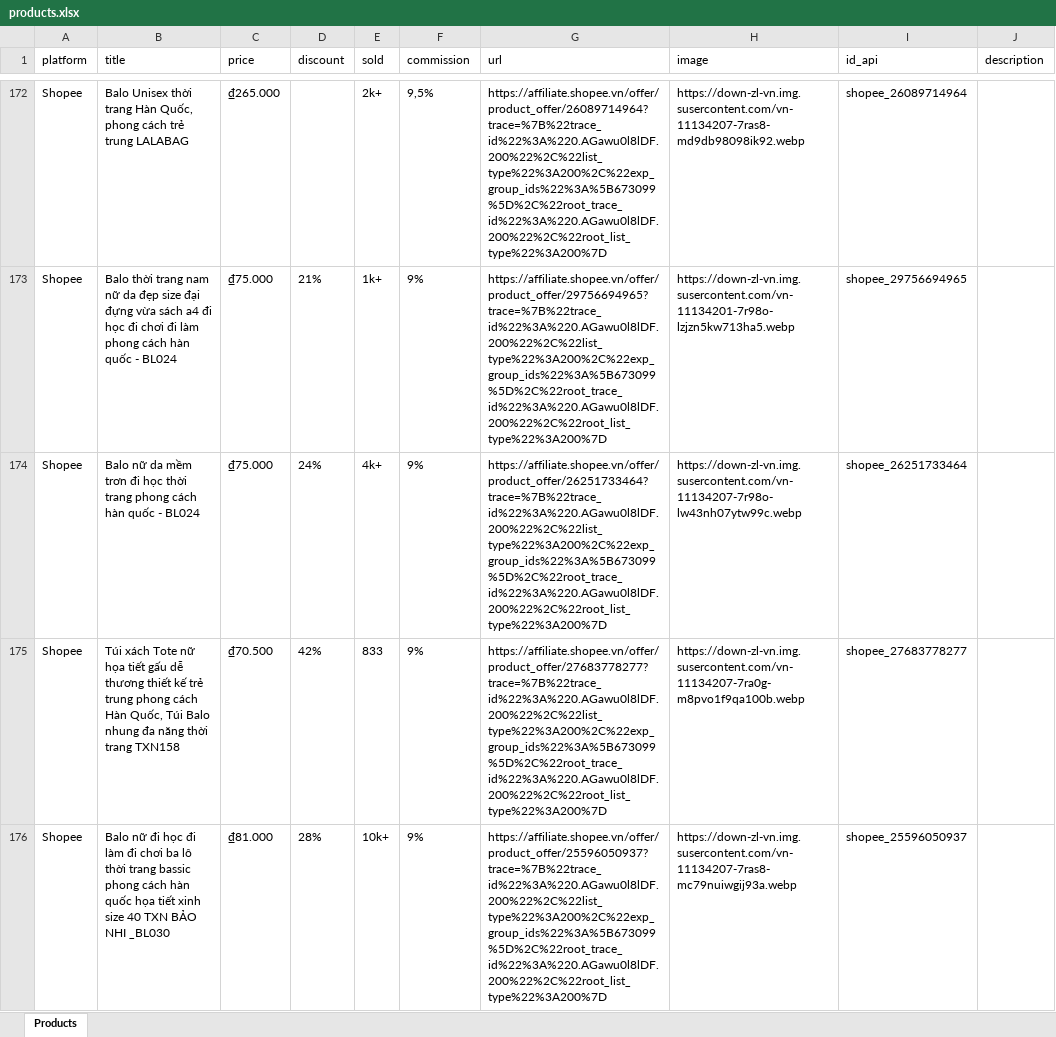
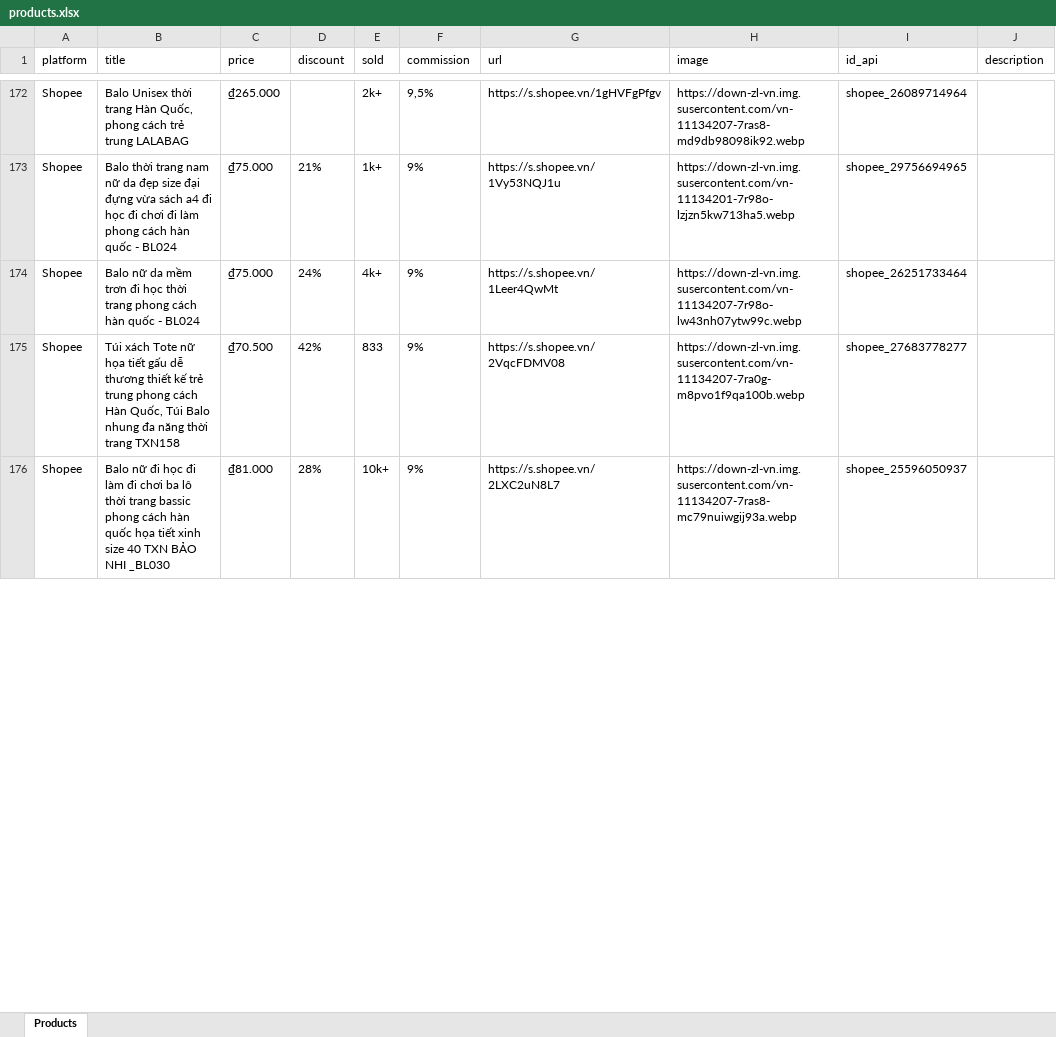
Before and after one commit to MEDIA2027/sale_shopee, an Excel workbook: products.xlsx, sheet Products, drawn as a sheet; only a part is shown, gaps mark what is left out; values as stored, in another font and other column widths than the file's, no borders; the diff covers the shown part only; the diff names each change by its address in the sheet, - before the commit and + after, or states it on an @@ line.

Commit message:
Update products.xlsx

```diff
--- a/products.xlsx (sheet Products)
+++ b/products.xlsx (sheet Products)
-G172 (url): https://affiliate.shopee.vn/offer/product_offer/26089714964?trace=%7B%22trace_id%22%3A%220.AGawu0l8lDF.200%22%2C%22list_type%22%3A200%2C%22exp_group_ids%22%3A%5B673099%5D%2C%22root_trace_id%22%3A%220.AGawu0l8lDF.200%22%2C%22root_list_type%22%3A200%7D
+G172 (url): https://s.shopee.vn/1gHVFgPfgv
-G173 (url): https://affiliate.shopee.vn/offer/product_offer/29756694965?trace=%7B%22trace_id%22%3A%220.AGawu0l8lDF.200%22%2C%22list_type%22%3A200%2C%22exp_group_ids%22%3A%5B673099%5D%2C%22root_trace_id%22%3A%220.AGawu0l8lDF.200%22%2C%22root_list_type%22%3A200%7D
+G173 (url): https://s.shopee.vn/1Vy53NQJ1u
-G174 (url): https://affiliate.shopee.vn/offer/product_offer/26251733464?trace=%7B%22trace_id%22%3A%220.AGawu0l8lDF.200%22%2C%22list_type%22%3A200%2C%22exp_group_ids%22%3A%5B673099%5D%2C%22root_trace_id%22%3A%220.AGawu0l8lDF.200%22%2C%22root_list_type%22%3A200%7D
+G174 (url): https://s.shopee.vn/1Leer4QwMt
-G175 (url): https://affiliate.shopee.vn/offer/product_offer/27683778277?trace=%7B%22trace_id%22%3A%220.AGawu0l8lDF.200%22%2C%22list_type%22%3A200%2C%22exp_group_ids%22%3A%5B673099%5D%2C%22root_trace_id%22%3A%220.AGawu0l8lDF.200%22%2C%22root_list_type%22%3A200%7D
+G175 (url): https://s.shopee.vn/2VqcFDMV08
-G176 (url): https://affiliate.shopee.vn/offer/product_offer/25596050937?trace=%7B%22trace_id%22%3A%220.AGawu0l8lDF.200%22%2C%22list_type%22%3A200%2C%22exp_group_ids%22%3A%5B673099%5D%2C%22root_trace_id%22%3A%220.AGawu0l8lDF.200%22%2C%22root_list_type%22%3A200%7D
+G176 (url): https://s.shopee.vn/2LXC2uN8L7
```
Also changed, not shown: 71 edited cells elsewhere in this sheet.
